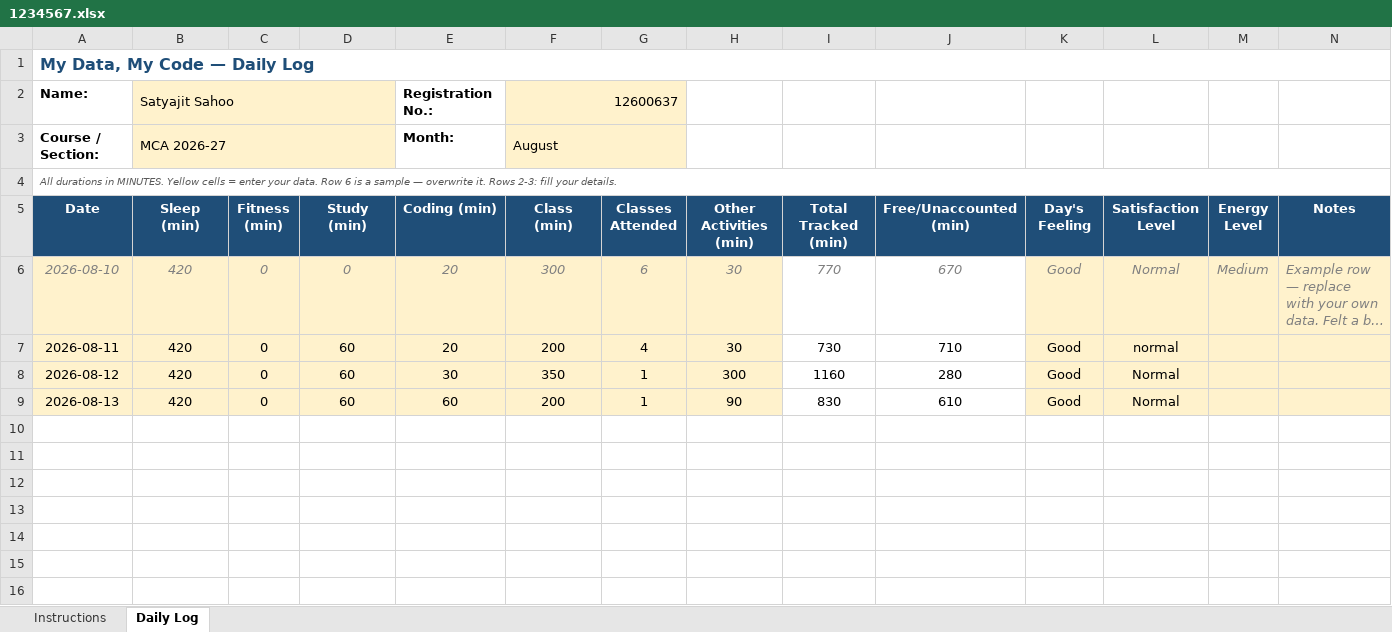
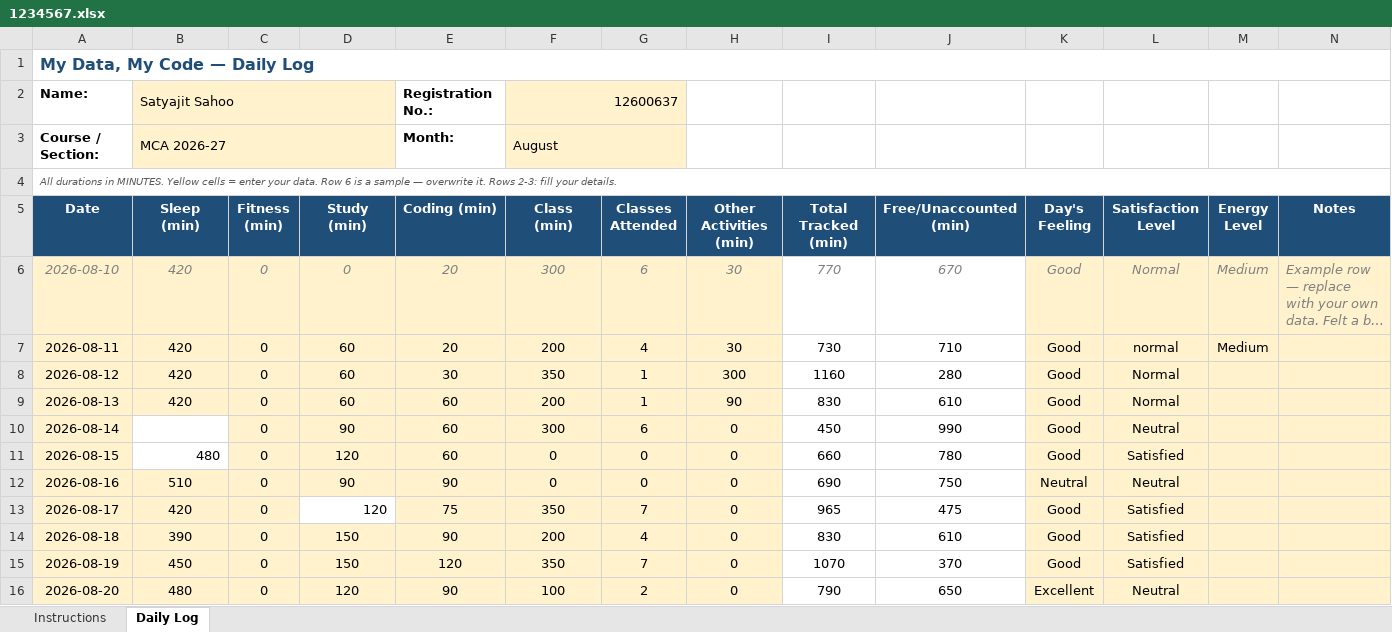
Before and after one commit to Satyajit-69/CAP776, an Excel workbook: 1234567.xlsx, sheet Daily Log, drawn as a sheet; long unchanged cells end in …; values as stored, in another font and other column widths than the file's, no borders; conditional formats not drawn; the diff names each change by its address in the sheet, - before the commit and + after, or states it on an @@ line.

Commit message:
updating data

```diff
--- a/1234567.xlsx (sheet Daily Log)
+++ b/1234567.xlsx (sheet Daily Log)
-M7 (Energy Level): (empty)
+M7 (Energy Level): Medium
+row 10: 2026-08-14 |  | 0 | 90 | 60 | 300 | 6 | 0 | 450 | 990 | Good | Neutral
+row 11: 2026-08-15 | 480 | 0 | 120 | 60 | 0 | 0 | 0 | 660 | 780 | Good | Satisfied
+row 12: 2026-08-16 | 510 | 0 | 90 | 90 | 0 | 0 | 0 | 690 | 750 | Neutral | Neutral
+row 13: 2026-08-17 | 420 | 0 | 120 | 75 | 350 | 7 | 0 | 965 | 475 | Good | Satisfied
+row 14: 2026-08-18 | 390 | 0 | 150 | 90 | 200 | 4 | 0 | 830 | 610 | Good | Satisfied
+row 15: 2026-08-19 | 450 | 0 | 150 | 120 | 350 | 7 | 0 | 1070 | 370 | Good | Satisfied
+row 16: 2026-08-20 | 480 | 0 | 120 | 90 | 100 | 2 | 0 | 790 | 650 | Excellent | Neutral
```
